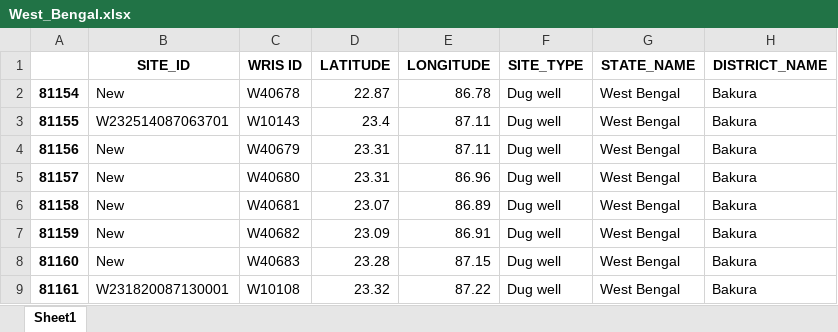
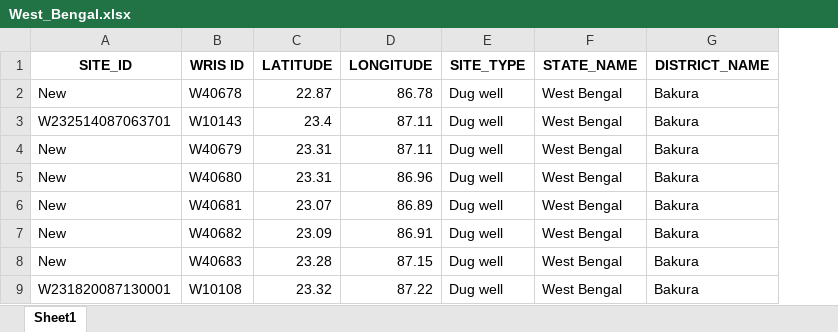
Before and after one commit to Akshay2002Singh/Water-Analysis_Python_ML, an Excel workbook: 5 states/West_Bengal.xlsx, sheet Sheet1, drawn as a sheet; only a part is shown; values as stored, in another font and other column widths than the file's, no borders; the diff names each change by its address in the sheet, - before the commit and + after, or states it on an @@ line.

Commit message:
data of west bengal ready

```diff
--- a/5 states/West_Bengal.xlsx (sheet Sheet1)
+++ b/5 states/West_Bengal.xlsx (sheet Sheet1)
-column A, rows 2-9: 81154 | 81155 | 81156 | 81157 | 81158 | 81159 | 81160 | 81161
```
Also changed, not shown: 3 other files.
